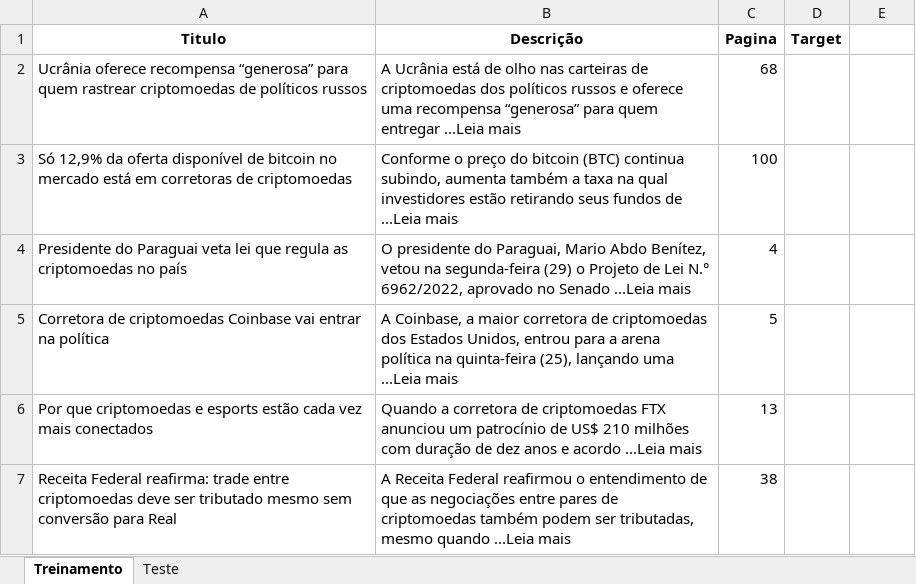
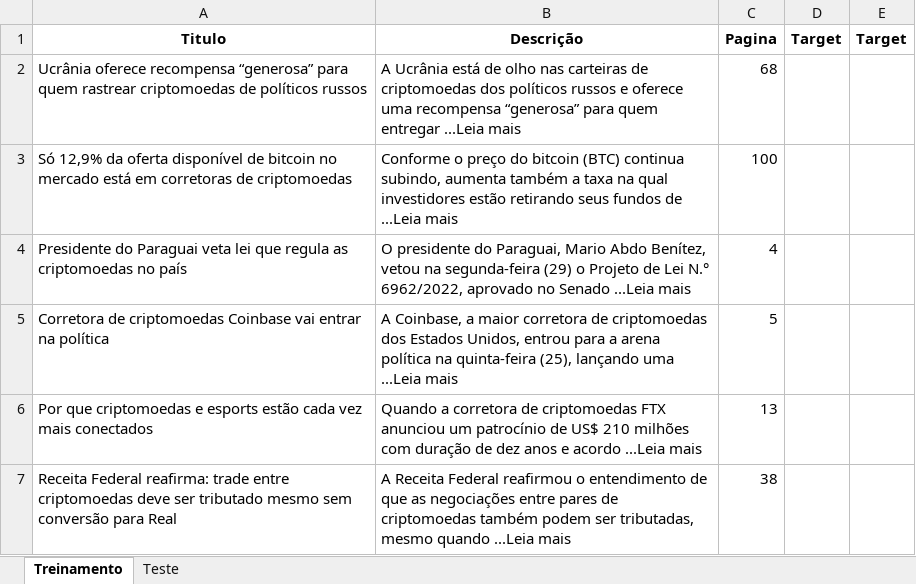
Before and after one commit to insper-classroom/22-2a-cd-p1-grupo_henriquerb1, an Excel workbook: data/dados.xlsx, sheet Treinamento, drawn as a sheet; only a part is shown; values as stored, in another font and other column widths than the file's, no borders; the diff names each change by its address in the sheet, - before the commit and + after, or states it on an @@ line.

Commit message:
Adicionei coluna Target

```diff
--- a/data/dados.xlsx (sheet Treinamento)
+++ b/data/dados.xlsx (sheet Treinamento)
-E1: (empty)
+E1: Target
```
